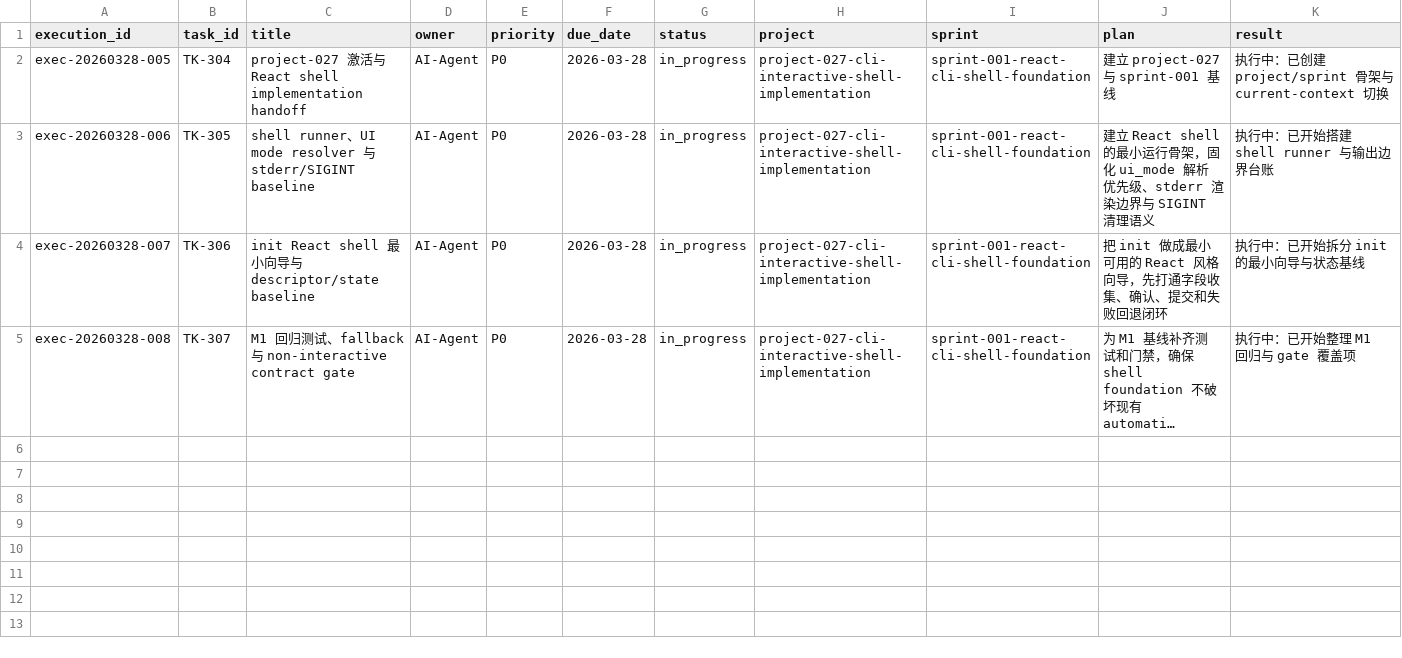
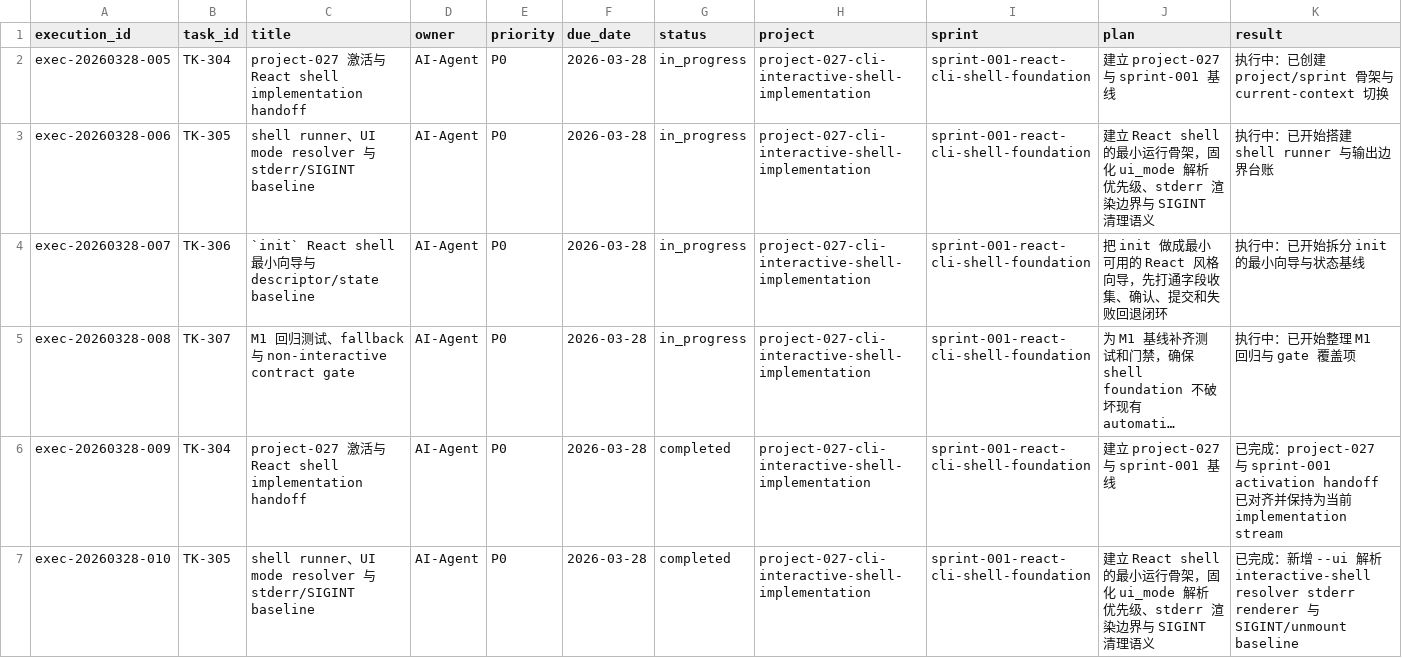
Before and after one commit to JimmyDaddy/repo-ai-governor, a CSV file: .repo-ai-governor/context/dev/project-027-cli-interactive-shell-implementation/sprint-001-react-cli-shell-foundation/tasks/tasks.csv, drawn as a sheet; only a part is shown; long unchanged cells end in …; rows hold the shown columns only; the diff covers the shown part only; the diff names each change by its address in the sheet, - before the commit and + after, or states it on an @@ line.

Commit message:
feat(cli): add react shell foundation

```diff
--- a/.repo-ai-governor/context/dev/project-027-cli-interactive-shell-implementation/sprint-001-react-cli-shell-foundation/tasks/tasks.csv
+++ b/.repo-ai-governor/context/dev/project-027-cli-interactive-shell-implementation/sprint-001-react-cli-shell-foundation/tasks/tasks.csv
-C4 (title): init React shell…
+C4 (title): `init` React shell…
+row 6: exec-20260328-009 | TK-304 | project-027 激活与 React shell implementation handoff | AI-Agent | P0 | 2026-03-28 | completed | project-027-cli-interactive-shell-implementation | sprint-001-react-cli-shell-foundation | 建立 project-027 与 sprint-001 基线 | 已完成：project-027 与 sprint-001 activation handoff 已对齐并保持为当前 implementation stream
+row 7: exec-20260328-010 | TK-305 | shell runner、UI mode resolver 与 stderr/SIGINT baseline | AI-Agent | P0 | 2026-03-28 | completed | project-027-cli-interactive-shell-implementation | sprint-001-react-cli-shell-foundation | 建立 React shell 的最小运行骨架，固化 ui_mode 解析优先级、stderr 渲染边界与 SIGINT 清理语义 | 已完成：新增 --ui 解析 interactive-shell resolver stderr renderer 与 SIGINT/unmount baseline
```
Also changed, not shown: 3 added rows elsewhere in this file, 37 other files.
